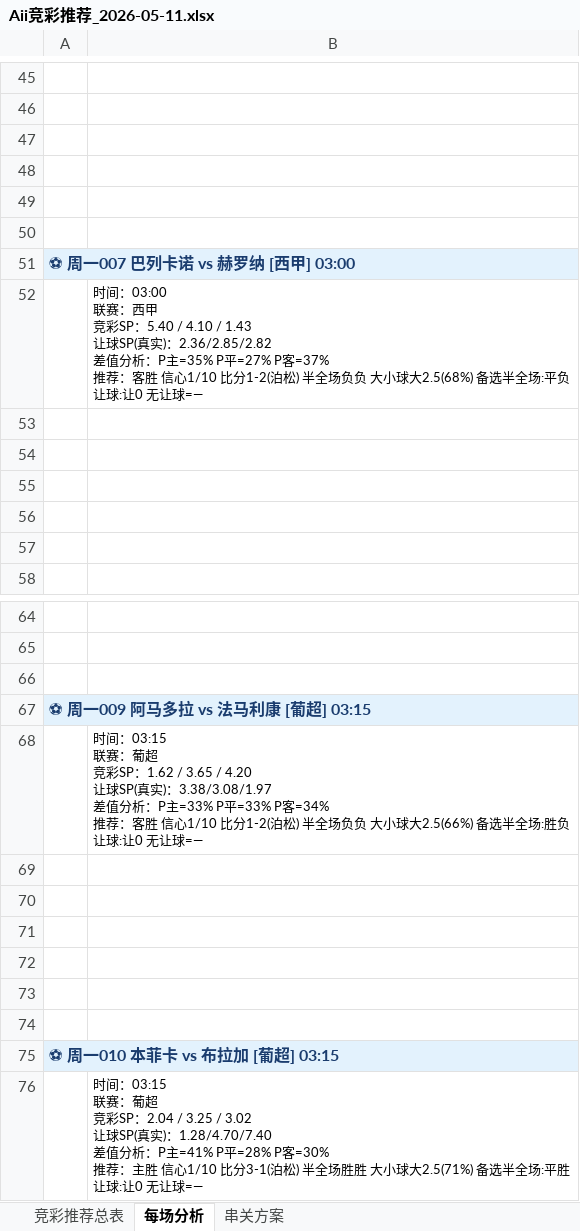
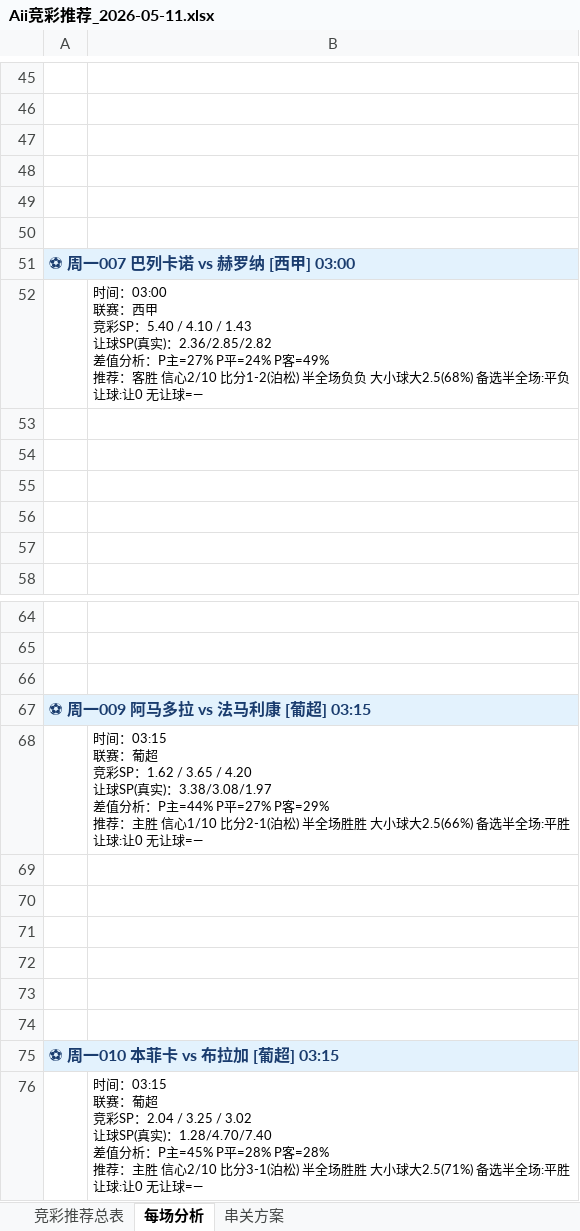
Before and after one commit to yanguanghan0821-sys/321, an Excel workbook: Aii竞彩推荐_2026-05-11.xlsx, sheet 每场分析, drawn as a sheet; only a part is shown, gaps mark what is left out; values as stored, in another font and other column widths than the file's, no borders; ↵ is a line break in a cell; the diff covers the shown part only; the diff names each change by its address in the sheet, - before the commit and + after, or states it on an @@ line.

```diff
--- a/Aii竞彩推荐_2026-05-11.xlsx (sheet 每场分析)
+++ b/Aii竞彩推荐_2026-05-11.xlsx (sheet 每场分析)
-B52: …析：P主=35% P平=27% P客=37% ↵ 推荐：客胜 信心1/10 比分1-2(泊…
+B52: …析：P主=27% P平=24% P客=49% ↵ 推荐：客胜 信心2/10 比分1-2(泊…
-B68: …析：P主=33% P平=33% P客=34% ↵ 推荐：客胜 信心1/10 比分1-2(泊松) 半全场负负 大小球大2.5(66%) 备选半全场:胜负 ↵ 让球:…
+B68: …析：P主=44% P平=27% P客=29% ↵ 推荐：主胜 信心1/10 比分2-1(泊松) 半全场胜胜 大小球大2.5(66%) 备选半全场:平胜 ↵ 让球:…
-B76: …析：P主=41% P平=28% P客=30% ↵ 推荐：主胜 信心1/10 比分3-1(泊…
+B76: …析：P主=45% P平=28% P客=28% ↵ 推荐：主胜 信心2/10 比分3-1(泊…
```
Also changed, not shown: 5 edited cells elsewhere in this sheet, sheet 竞彩推荐总表.
